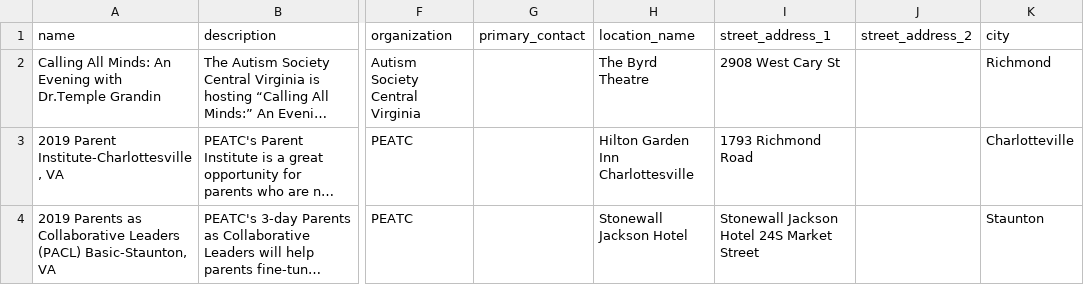
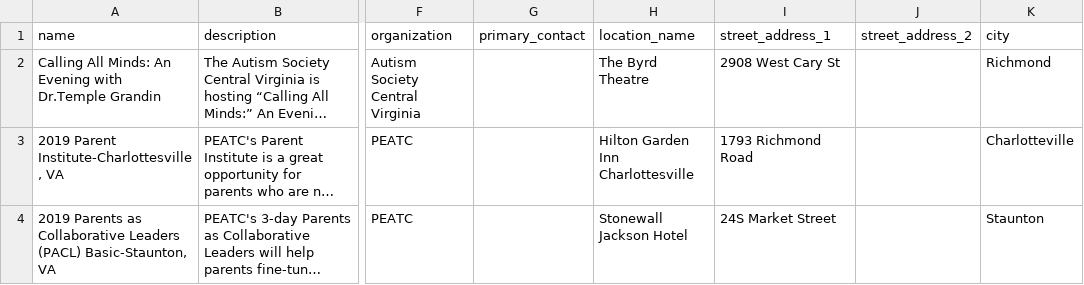
Before and after one commit to autismdrive/autismdrive, a CSV file: backend/example_data/events.csv, drawn as a sheet; only a part is shown, gaps mark what is left out; long unchanged cells end in …; the diff names each change by its address in the sheet, - before the commit and + after, or states it on an @@ line.

```diff
--- a/backend/example_data/events.csv
+++ b/backend/example_data/events.csv
-I4 (street_address_1): Stonewall Jackson Hotel 24S Market Street
+I4 (street_address_1): 24S Market Street
```
Also changed, not shown: backend/example_data/resources.csv, 1 other file.
